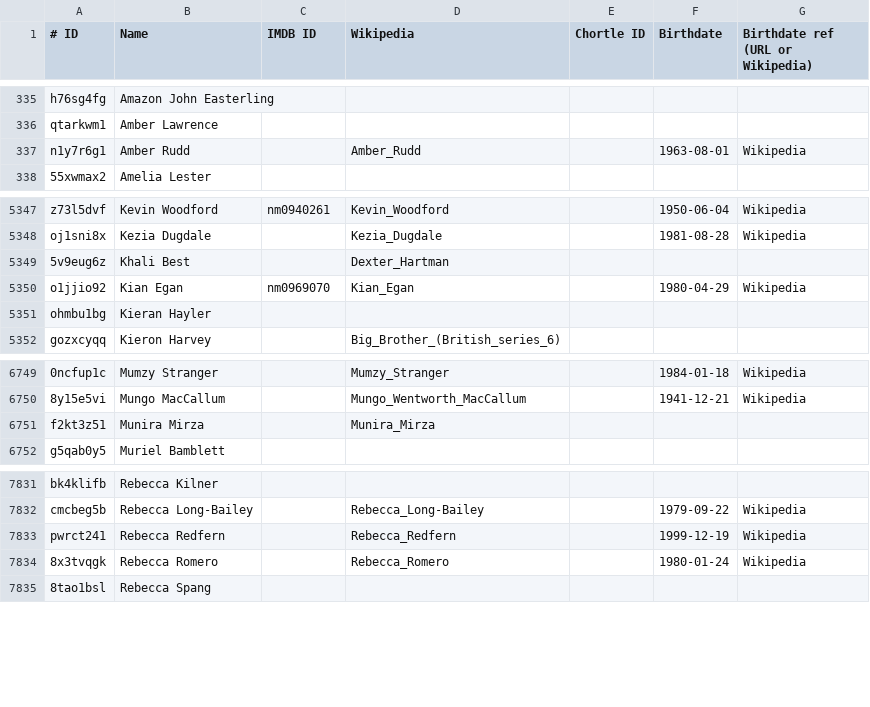
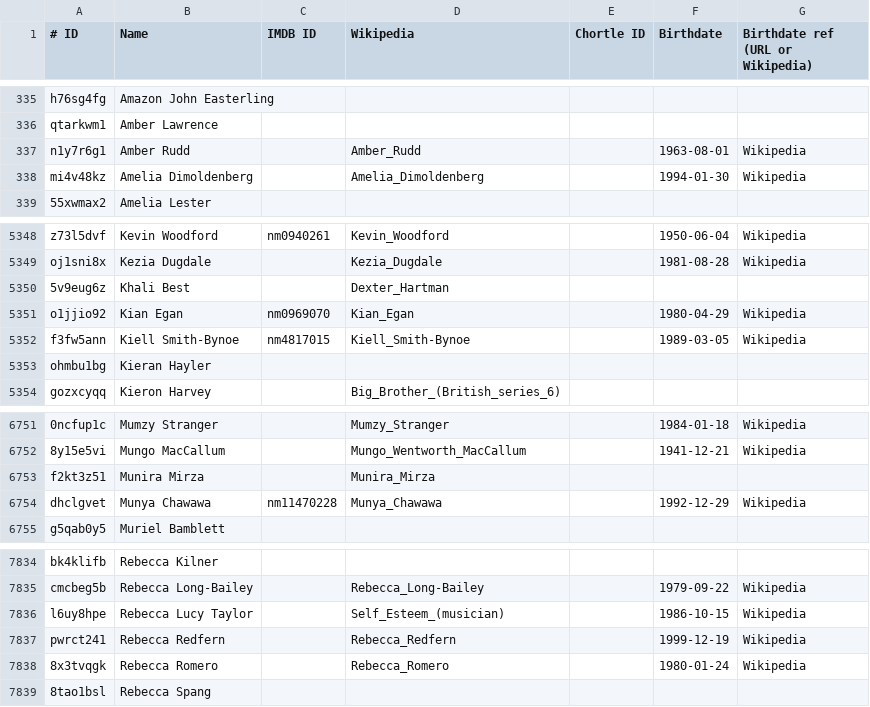
Before and after one commit to slowe/panelshows, a TSV file: people/people.tsv, drawn as a sheet; only a part is shown, gaps mark what is left out; the diff names each change by its address in the sheet, - before the commit and + after, or states it on an @@ line.

```diff
--- a/people/people.tsv
+++ b/people/people.tsv
+row 338: mi4v48kz | Amelia Dimoldenberg |  | Amelia_Dimoldenberg |  | 1994-01-30 | Wikipedia
+row 5352: f3fw5ann | Kiell Smith-Bynoe | nm4817015 | Kiell_Smith-Bynoe |  | 1989-03-05 | Wikipedia
+row 6754: dhclgvet | Munya Chawawa | nm11470228 | Munya_Chawawa |  | 1992-12-29 | Wikipedia
+row 7836: l6uy8hpe | Rebecca Lucy Taylor |  | Self_Esteem_(musician) |  | 1986-10-15 | Wikipedia
```
Also changed, not shown: people/ranked-a.csv, people/ranked-d.csv, 45 other files.
